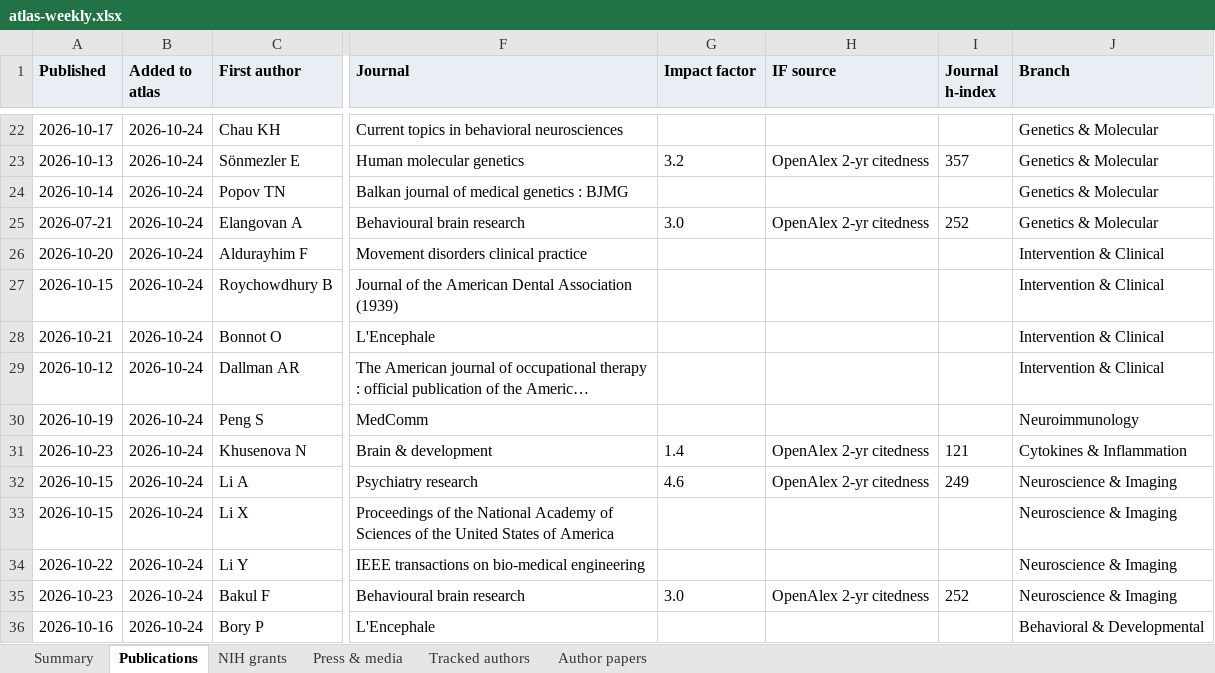
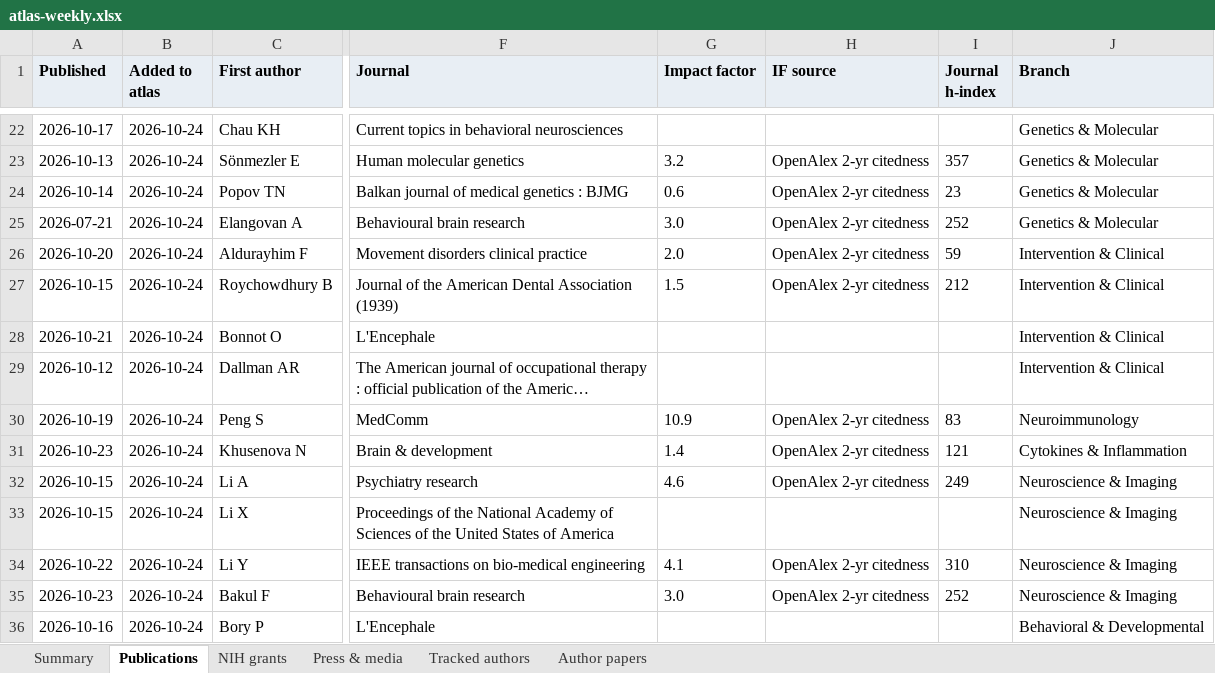
Before and after one commit to Hackern00b22/autism-atlas, an Excel workbook: atlas-weekly.xlsx, sheet Publications, drawn as a sheet; only a part is shown, gaps mark what is left out; long unchanged cells end in …; values as stored, in another font and other column widths than the file's, no borders; the diff names each change by its address in the sheet, - before the commit and + after, or states it on an @@ line.

Commit message:
publish site

```diff
--- a/atlas-weekly.xlsx (sheet Publications)
+++ b/atlas-weekly.xlsx (sheet Publications)
-G24 (Impact factor): (empty)
+G24 (Impact factor): 0.6
-H24 (IF source): (empty)
+H24 (IF source): OpenAlex 2-yr citedness
-I24 (Journal h-index): (empty)
+I24 (Journal h-index): 23
-G26 (Impact factor): (empty)
+G26 (Impact factor): 2.0
-H26:H27 (IF source): (empty)
+H26:H27 (IF source): OpenAlex 2-yr citedness
-I26 (Journal h-index): (empty)
+I26 (Journal h-index): 59
-G27 (Impact factor): (empty)
+G27 (Impact factor): 1.5
-I27 (Journal h-index): (empty)
+I27 (Journal h-index): 212
-G30 (Impact factor): (empty)
+G30 (Impact factor): 10.9
-H30 (IF source): (empty)
+H30 (IF source): OpenAlex 2-yr citedness
-I30 (Journal h-index): (empty)
+I30 (Journal h-index): 83
-G34 (Impact factor): (empty)
+G34 (Impact factor): 4.1
-H34 (IF source): (empty)
+H34 (IF source): OpenAlex 2-yr citedness
-I34 (Journal h-index): (empty)
+I34 (Journal h-index): 310
```
Also changed, not shown: sheet Summary, 1 other file.
